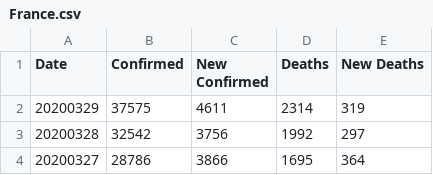
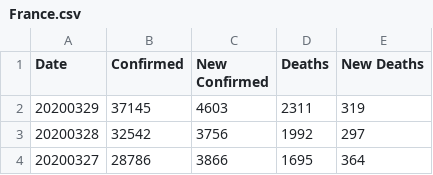
Before and after one commit to comcat/DA, a CSV file: data/covid-19-who/France.csv, drawn as a sheet; only a part is shown.

Commit message:
who-data: update fr/it/sp/uk

```diff
--- a/data/covid-19-who/France.csv
+++ b/data/covid-19-who/France.csv
@@ -1,3 +1,3 @@
 Date,Confirmed,New Confirmed,Deaths,New Deaths
-20200329,37575,4611,2314,319
+20200329,37145,4603,2311,319
 20200328,32542,3756,1992,297
```
Also changed, not shown: data/covid-19-who/Italy.csv, data/covid-19-who/Spain.csv, 1 other file.
